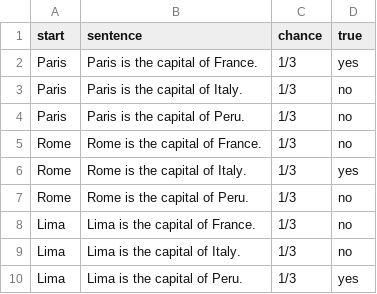
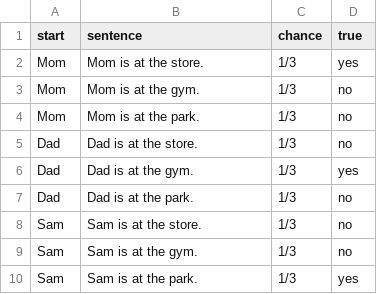
Before and after one commit to Villlerri/villlerri-youtube-studio-library, a CSV file: docs/pilots/ai-tutorials/example/sentences.csv, drawn as a sheet.

```diff
--- a/docs/pilots/ai-tutorials/example/sentences.csv
+++ b/docs/pilots/ai-tutorials/example/sentences.csv
@@ -1,10 +1,10 @@
 start,sentence,chance,true
-Paris,Paris is the capital of France.,1/3,yes
-Paris,Paris is the capital of Italy.,1/3,no
-Paris,Paris is the capital of Peru.,1/3,no
-Rome,Rome is the capital of France.,1/3,no
-Rome,Rome is the capital of Italy.,1/3,yes
-Rome,Rome is the capital of Peru.,1/3,no
-Lima,Lima is the capital of France.,1/3,no
-Lima,Lima is the capital of Italy.,1/3,no
-Lima,Lima is the capital of Peru.,1/3,yes
+Mom,Mom is at the store.,1/3,yes
+Mom,Mom is at the gym.,1/3,no
+Mom,Mom is at the park.,1/3,no
+Dad,Dad is at the store.,1/3,no
+Dad,Dad is at the gym.,1/3,yes
+Dad,Dad is at the park.,1/3,no
+Sam,Sam is at the store.,1/3,no
+Sam,Sam is at the gym.,1/3,no
+Sam,Sam is at the park.,1/3,yes
```
Also changed, not shown: docs/pilots/ai-tutorials/example/exam.csv, 8 other files.
